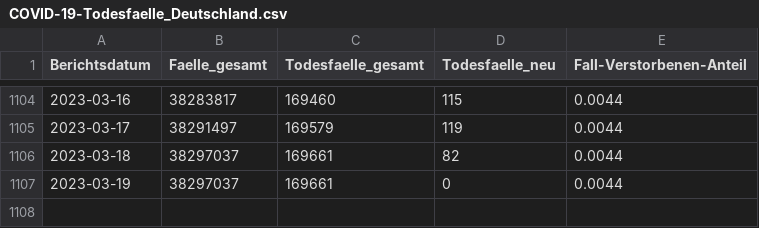
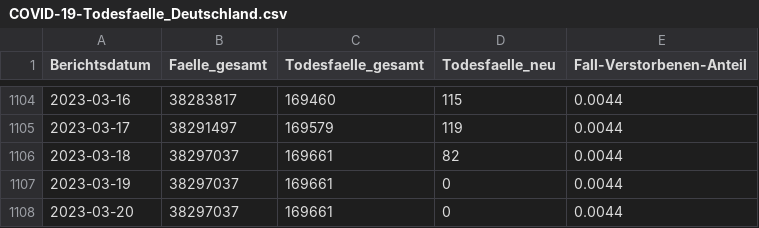
Before and after one commit to robert-koch-institut/COVID-19-Todesfaelle_in_Deutschland, a CSV file: COVID-19-Todesfaelle_Deutschland.csv, drawn as a sheet; only a part is shown, gaps mark what is left out; the diff names each change by its address in the sheet, - before the commit and + after, or states it on an @@ line.

```diff
--- a/COVID-19-Todesfaelle_Deutschland.csv
+++ b/COVID-19-Todesfaelle_Deutschland.csv
+row 1108: 2023-03-20 | 38297037 | 169661 | 0 | 0.0044
```
Also changed, not shown: 1 other file.
